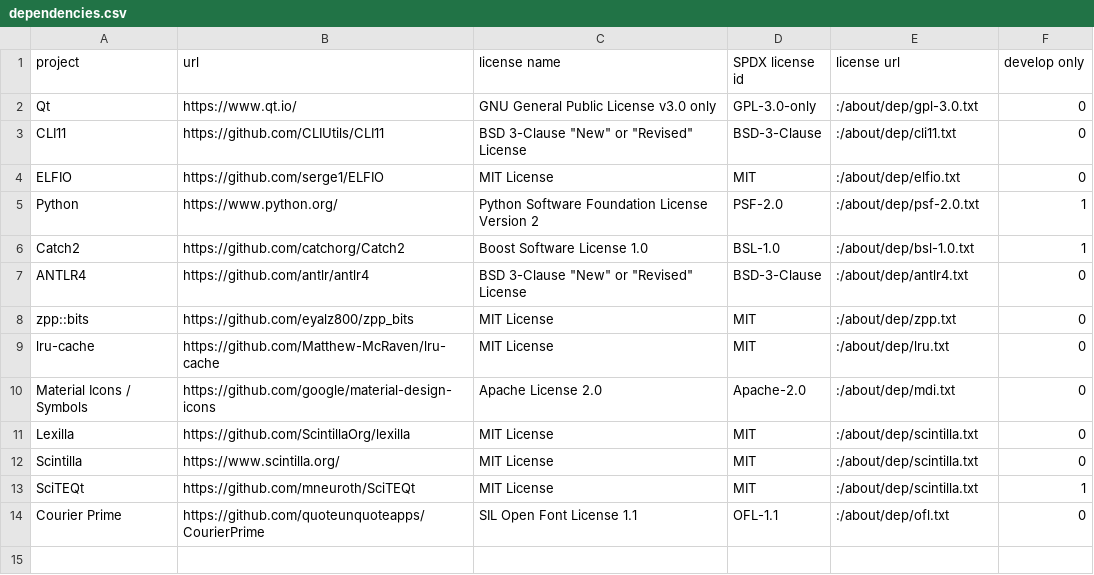
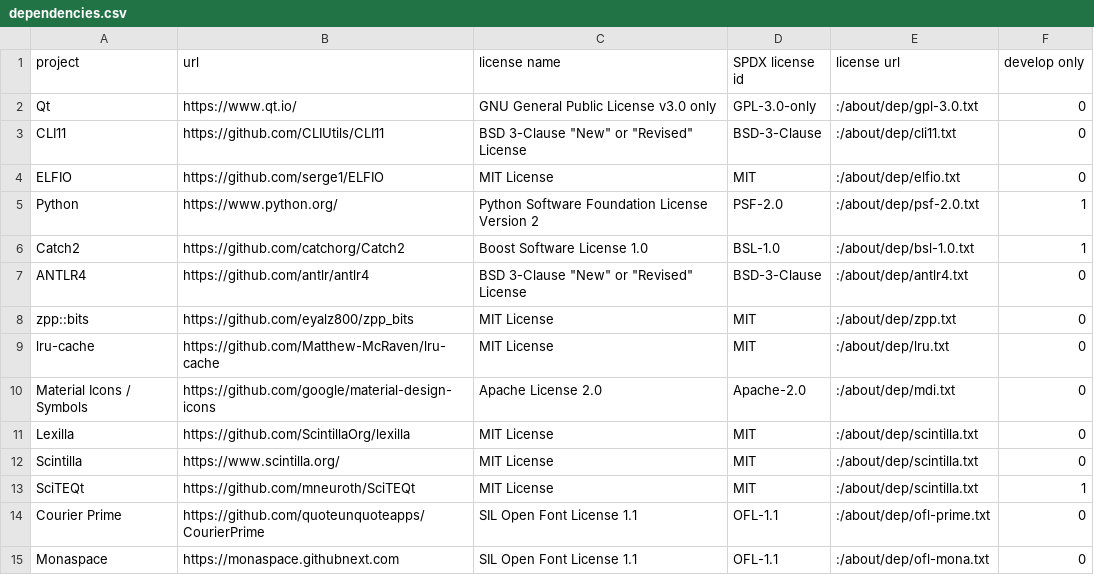
Before and after one commit to Matthew-McRaven/Pepp, a CSV file: data/about/dependencies.csv, drawn as a sheet.

Commit message:
refactor: add GitHub's Monaspace Xenon & Krypton fonts
I want to experiment with using a font to indicate the difference between generated and hand-written code.
Generated code primarily consists of macro expansions.

This commit does not enable improved syntax highlighting but does switch app default fonts to use this new font superfamily.

For more details about the fonts, see: https://monaspace.githubnext.com

```diff
--- a/data/about/dependencies.csv
+++ b/data/about/dependencies.csv
@@ -13,2 +13,3 @@ Scintilla,https://www.scintilla.org/,MIT License,MIT,:/about/dep/scintilla.txt,
 SciTEQt,https://github.com/mneuroth/SciTEQt,MIT License,MIT,:/about/dep/scintilla.txt, 1
-Courier Prime,https://github.com/quoteunquoteapps/CourierPrime,SIL Open Font License 1.1,OFL-1.1,:/about/dep/ofl.txt, 0
+Courier Prime,https://github.com/quoteunquoteapps/CourierPrime,SIL Open Font License 1.1,OFL-1.1,:/about/dep/ofl-prime.txt, 0
+Monaspace,https://monaspace.githubnext.com,SIL Open Font License 1.1,OFL-1.1,:/about/dep/ofl-mona.txt, 0
```
Also changed, not shown: 19 other files.
